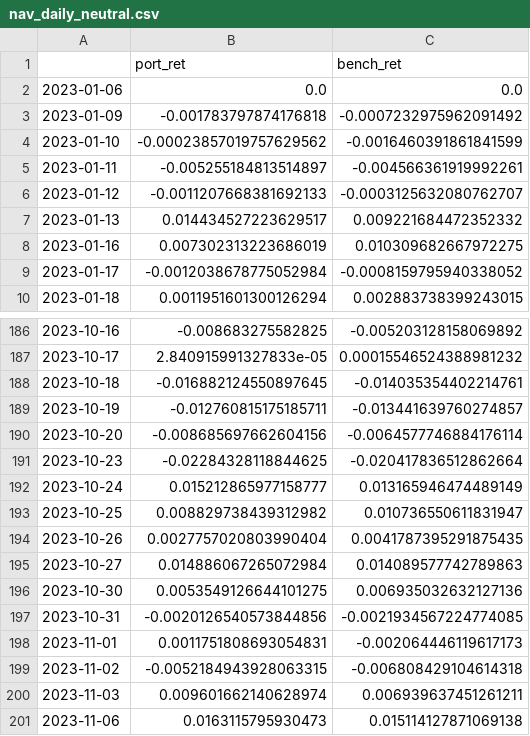
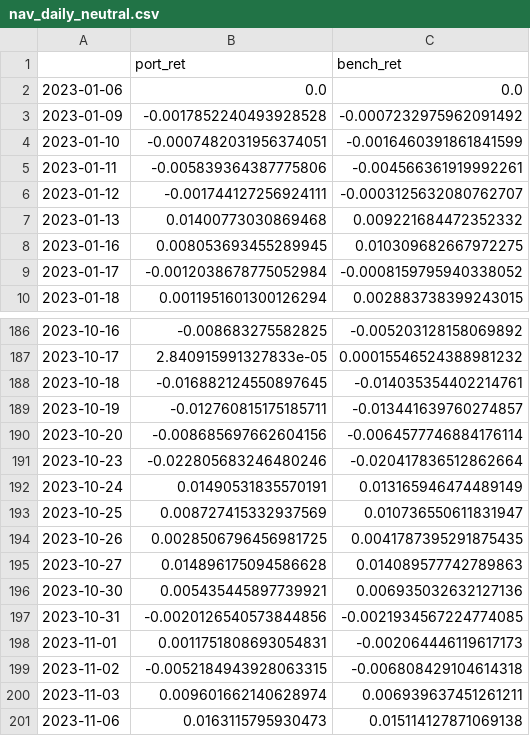
Before and after one commit to kegao1995/gs_icbc_interview, a CSV file: results/nav_daily_neutral.csv, drawn as a sheet; only a part is shown, gaps mark what is left out.

```diff
--- a/results/nav_daily_neutral.csv
+++ b/results/nav_daily_neutral.csv
@@ -2,8 +2,8 @@
 2023-01-06,0.0,0.0
-2023-01-09,-0.001783797874176818,-0.0007232975962091492
-2023-01-10,-0.00023857019757629562,-0.0016460391861841599
-2023-01-11,-0.005255184813514897,-0.004566361919992261
-2023-01-12,-0.0011207668381692133,-0.0003125632080762707
-2023-01-13,0.014434527223629517,0.009221684472352332
-2023-01-16,0.007302313223686019,0.010309682667972275
+2023-01-09,-0.0017852240493928528,-0.0007232975962091492
+2023-01-10,-0.0007482031956374051,-0.0016460391861841599
+2023-01-11,-0.005839364387775806,-0.004566361919992261
+2023-01-12,-0.001744127256924111,-0.0003125632080762707
+2023-01-13,0.01400773030869468,0.009221684472352332
+2023-01-16,0.008053693455289945,0.010309682667972275
 2023-01-17,-0.0012038678775052984,-0.0008159795940338052
@@ -190,8 +190,8 @@
 2023-10-20,-0.008685697662604156,-0.0064577746884176114
-2023-10-23,-0.02284328118844625,-0.020417836512862664
-2023-10-24,0.015212865977158777,0.013165946474489149
-2023-10-25,0.008829738439312982,0.010736550611831947
-2023-10-26,0.0027757020803990404,0.0041787395291875435
-2023-10-27,0.014886067265072984,0.014089577742789863
-2023-10-30,0.0053549126644101275,0.006935032632127136
+2023-10-23,-0.022805683246480246,-0.020417836512862664
+2023-10-24,0.01490531835570191,0.013165946474489149
+2023-10-25,0.008727415332937569,0.010736550611831947
+2023-10-26,0.0028506796456981725,0.0041787395291875435
+2023-10-27,0.014896175094586628,0.014089577742789863
+2023-10-30,0.005435445897739921,0.006935032632127136
 2023-10-31,-0.0020126540573844856,-0.0021934567224774085
```
Also changed, not shown: results/backtest_results_buffer_neutral.csv, results/backtest_results_monthly.csv, 28 other files.
